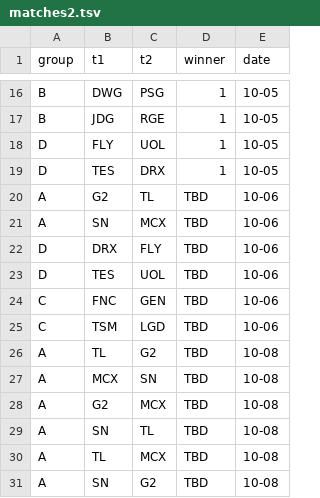
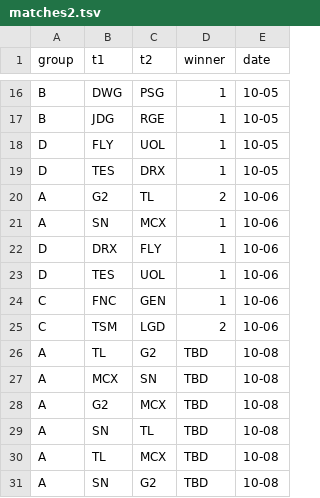
Before and after one commit to WereGoingOcean/WorldsAdvancement, a TSV file: source/worlds-group-2020/matches2.tsv, drawn as a sheet; only a part is shown, gaps mark what is left out.

```diff
--- a/source/worlds-group-2020/matches2.tsv
+++ b/source/worlds-group-2020/matches2.tsv
@@ -19,8 +19,8 @@ D	FLY	UOL	1	10-05
 D	TES	DRX	1	10-05	
-A	G2	TL	TBD	10-06	
-A	SN	MCX	TBD	10-06	
-D	DRX	FLY	TBD	10-06	
-D	TES	UOL	TBD	10-06	
-C	FNC	GEN	TBD	10-06	
-C	TSM	LGD	TBD	10-06	
+A	G2	TL	2	10-06	
+A	SN	MCX	1	10-06	
+D	DRX	FLY	1	10-06	
+D	TES	UOL	1	10-06	
+C	FNC	GEN	1	10-06	
+C	TSM	LGD	2	10-06	
 A	TL	G2	TBD	10-08	
```
Also changed, not shown: 3 other files.
